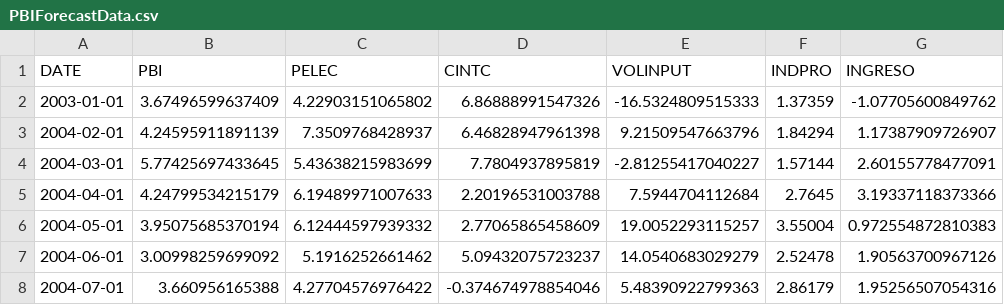
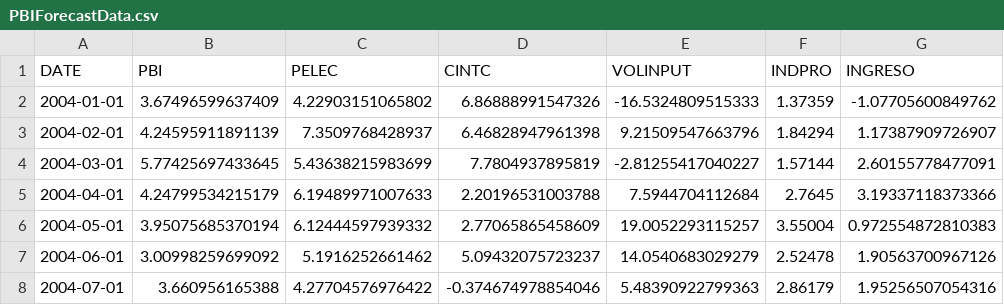
Before and after one commit to JoseGallardoArb/Data, a CSV file: PBIForecastData.csv, drawn as a sheet; only a part is shown; the diff names each change by its address in the sheet, - before the commit and + after, or states it on an @@ line.

Commit message:
Update PBIForecastData.csv

```diff
--- a/PBIForecastData.csv
+++ b/PBIForecastData.csv
-A2 (DATE): 2003-01-01
+A2 (DATE): 2004-01-01
```
